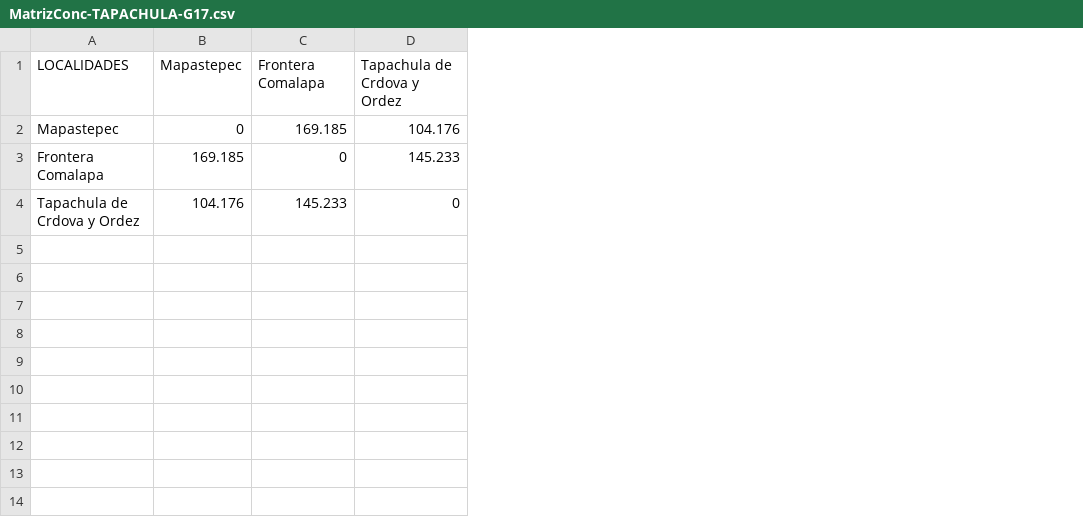
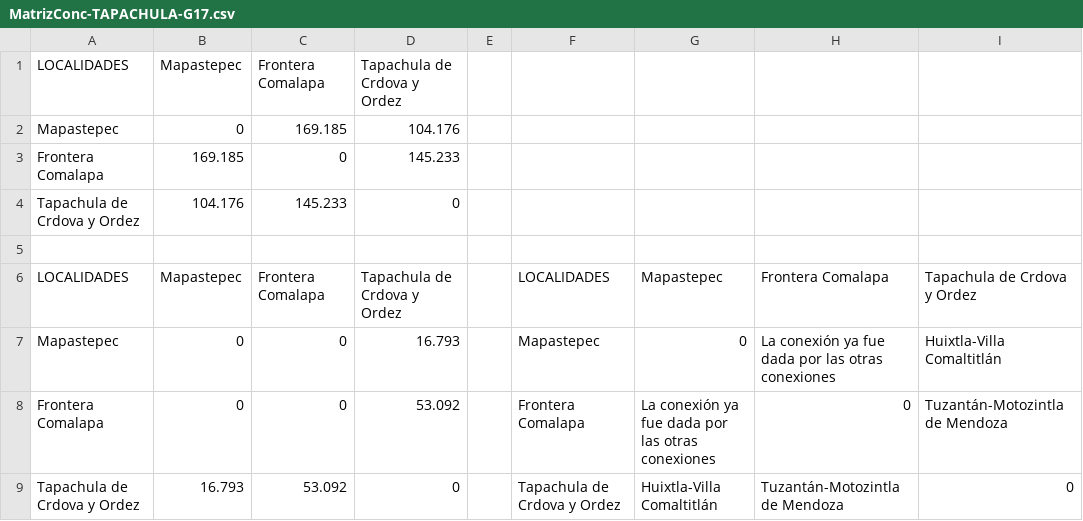
Before and after one commit to IsaacVG/Red-PC, a CSV file: RED_PC-master/MATRICES/MatrizConc-TAPACHULA-G17.csv, drawn as a sheet; the diff names each change by its address in the sheet, - before the commit and + after, or states it on an @@ line.

```diff
--- a/RED_PC-master/MATRICES/MatrizConc-TAPACHULA-G17.csv
+++ b/RED_PC-master/MATRICES/MatrizConc-TAPACHULA-G17.csv
+column E, empty
+column F, empty
+column G, empty
+column H, empty
+column I, empty
+row 5: (empty)
+row 6: LOCALIDADES | Mapastepec | Frontera Comalapa | Tapachula de Crdova y Ordez |  | LOCALIDADES | Mapastepec | Frontera Comalapa | Tapachula de Crdova y Ordez
+row 7: Mapastepec | 0 | 0 | 16.793 |  | Mapastepec | 0 | La conexión ya fue dada por las otras conexiones | Huixtla-Villa Comaltitlán
+row 8: Frontera Comalapa | 0 | 0 | 53.092 |  | Frontera Comalapa | La conexión ya fue dada por las otras conexiones | 0 | Tuzantán-Motozintla de Mendoza
+row 9: Tapachula de Crdova y Ordez | 16.793 | 53.092 | 0 |  | Tapachula de Crdova y Ordez | Huixtla-Villa Comaltitlán | Tuzantán-Motozintla de Mendoza | 0
```
Also changed, not shown: RED_PC-master/MATRICES/MatrizConc-CHTUX-G13.csv, RED_PC-master/MATRICES/MatrizConc-POZARICA-G25.csv, 13 other files.
